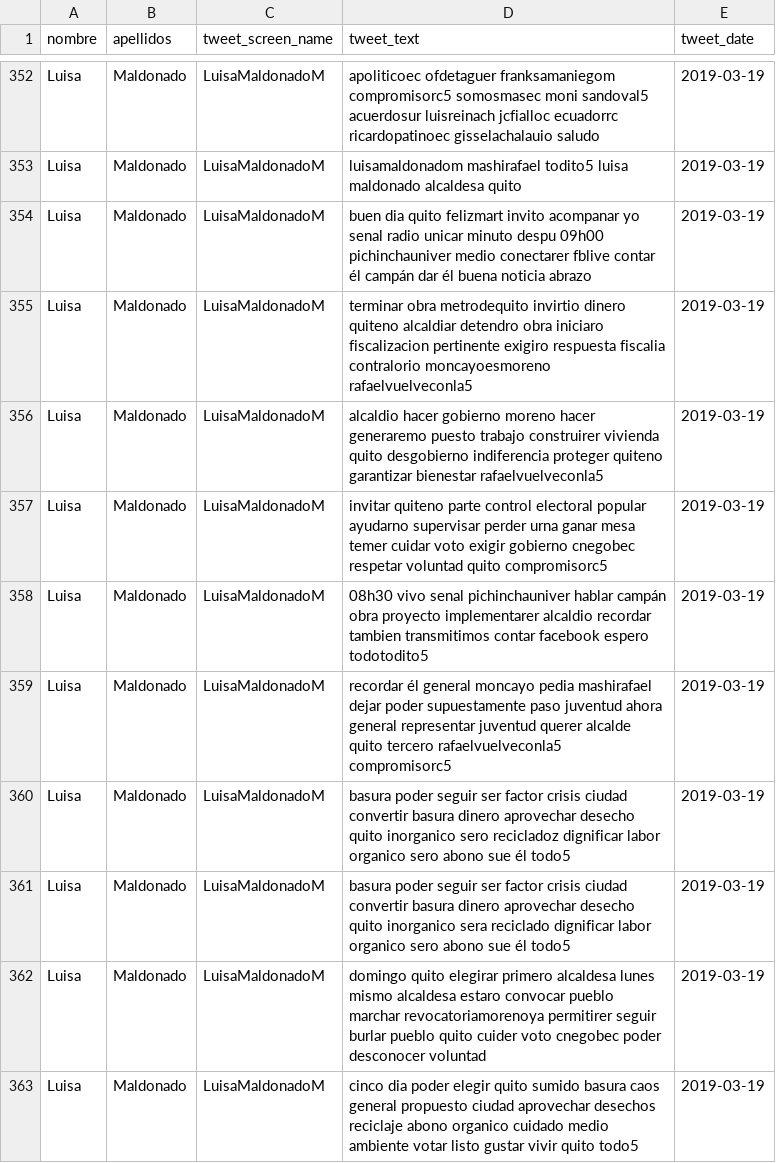
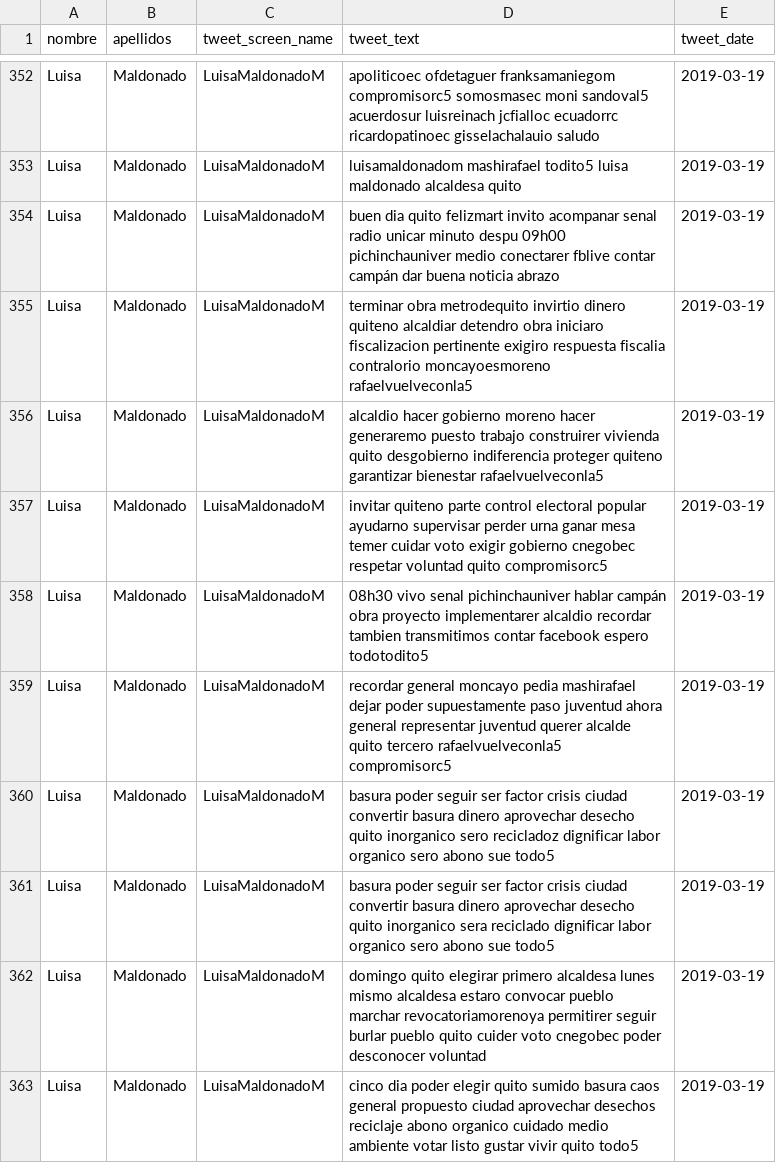
Before and after one commit to kris-aid/Text-Mining, a CSV file: Output/Tweets/lemmas/maldonado_tweets.csv, drawn as a sheet; only a part is shown, gaps mark what is left out; the diff covers the shown part only.

```diff
--- a/Output/Tweets/lemmas/maldonado_tweets.csv
+++ b/Output/Tweets/lemmas/maldonado_tweets.csv
@@ -353,3 +353,3 @@ Luisa,Maldonado,LuisaMaldonadoM,apoliticoec ofdetaguer franksamaniegom compromis
 Luisa,Maldonado,LuisaMaldonadoM,luisamaldonadom mashirafael todito5 luisa maldonado alcaldesa quito,2019-03-19
-Luisa,Maldonado,LuisaMaldonadoM,buen dia quito felizmart invito acompanar yo senal radio unicar minuto despu 09h00 pichinchauniver medio conectarer fblive contar él campán dar él buena noticia abrazo,2019-03-19
+Luisa,Maldonado,LuisaMaldonadoM,buen dia quito felizmart invito acompanar senal radio unicar minuto despu 09h00 pichinchauniver medio conectarer fblive contar campán dar buena noticia abrazo,2019-03-19
 Luisa,Maldonado,LuisaMaldonadoM,terminar obra metrodequito invirtio dinero quiteno alcaldiar detendro obra iniciaro fiscalizacion pertinente exigiro respuesta fiscalia contralorio moncayoesmoreno rafaelvuelveconla5,2019-03-19
@@ -358,5 +358,5 @@ Luisa,Maldonado,LuisaMaldonadoM,invitar quiteno parte control electoral popular
 Luisa,Maldonado,LuisaMaldonadoM,08h30 vivo senal pichinchauniver hablar campán obra proyecto implementarer alcaldio recordar tambien transmitimos contar facebook espero todotodito5,2019-03-19
-Luisa,Maldonado,LuisaMaldonadoM,recordar él general moncayo pedia mashirafael dejar poder supuestamente paso juventud ahora general representar juventud querer alcalde quito tercero rafaelvuelveconla5 compromisorc5,2019-03-19
-Luisa,Maldonado,LuisaMaldonadoM,basura poder seguir ser factor crisis ciudad convertir basura dinero aprovechar desecho quito inorganico sero recicladoz dignificar labor organico sero abono sue él todo5,2019-03-19
-Luisa,Maldonado,LuisaMaldonadoM,basura poder seguir ser factor crisis ciudad convertir basura dinero aprovechar desecho quito inorganico sera reciclado dignificar labor organico sero abono sue él todo5,2019-03-19
+Luisa,Maldonado,LuisaMaldonadoM,recordar general moncayo pedia mashirafael dejar poder supuestamente paso juventud ahora general representar juventud querer alcalde quito tercero rafaelvuelveconla5 compromisorc5,2019-03-19
+Luisa,Maldonado,LuisaMaldonadoM,basura poder seguir ser factor crisis ciudad convertir basura dinero aprovechar desecho quito inorganico sero recicladoz dignificar labor organico sero abono sue todo5,2019-03-19
+Luisa,Maldonado,LuisaMaldonadoM,basura poder seguir ser factor crisis ciudad convertir basura dinero aprovechar desecho quito inorganico sera reciclado dignificar labor organico sero abono sue todo5,2019-03-19
 Luisa,Maldonado,LuisaMaldonadoM,domingo quito elegirar primero alcaldesa lunes mismo alcaldesa estaro convocar pueblo marchar revocatoriamorenoya permitirer seguir burlar pueblo quito cuider voto cnegobec poder desconocer voluntad,2019-03-19
```
Also changed, not shown: 52 edited cells elsewhere in this file, Output/Tweets/lemmas/benavides_tweets.csv, Output/Tweets/lemmas/gomez_tweets.csv, 56 other files.
